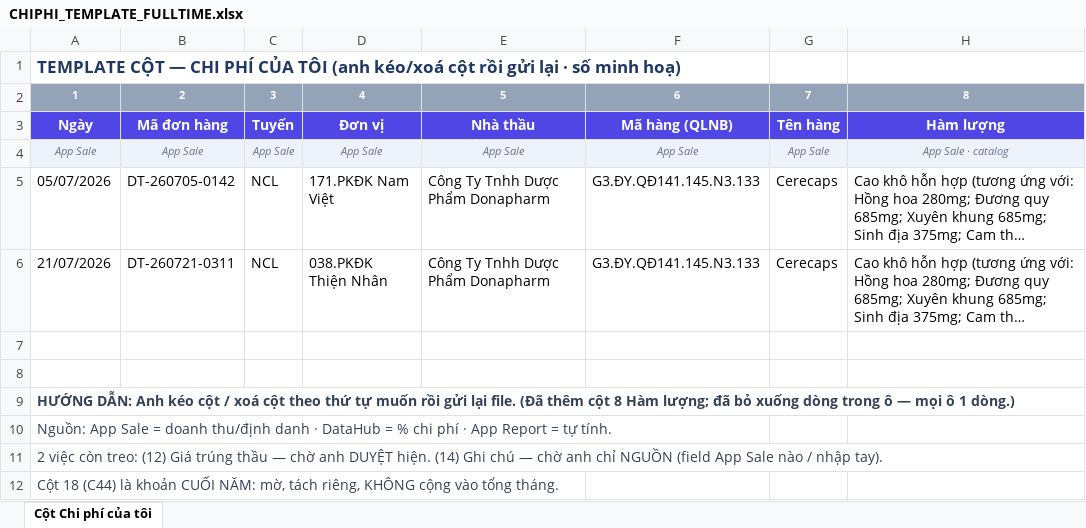
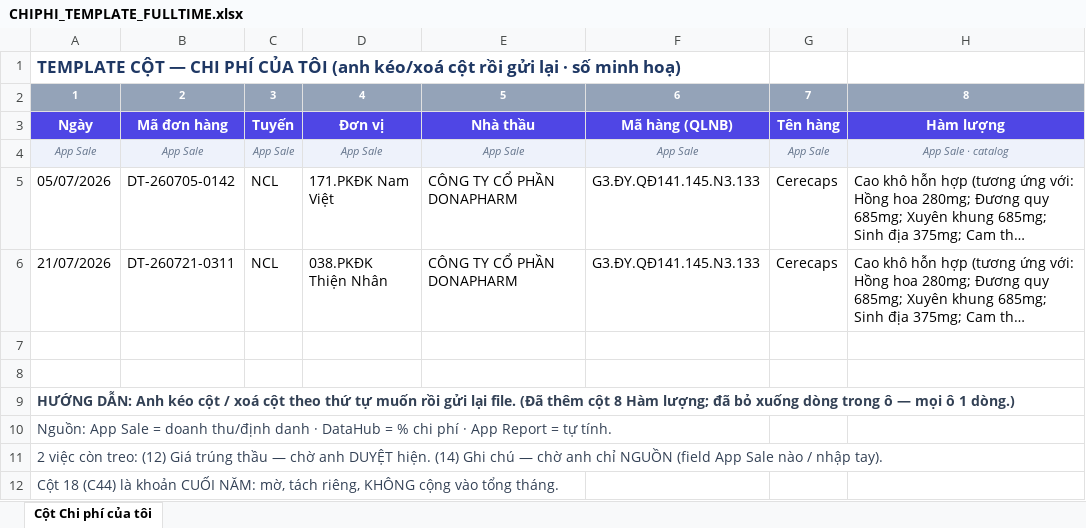
Before and after one commit to donapharm/App-report-new, an Excel workbook: docs/report-samples/CHIPHI_TEMPLATE_FULLTIME.xlsx, sheet Cột Chi phí của tôi, drawn as a sheet; only a part is shown; long unchanged cells end in …; values as stored, in another font and other column widths than the file's, no borders; the diff names each change by its address in the sheet, - before the commit and + after, or states it on an @@ line.

Commit message:
fix(report): use current DONAPHARM legal identity in templates

```diff
--- a/docs/report-samples/CHIPHI_TEMPLATE_FULLTIME.xlsx (sheet Cột Chi phí của tôi)
+++ b/docs/report-samples/CHIPHI_TEMPLATE_FULLTIME.xlsx (sheet Cột Chi phí của tôi)
-E5:E6: Công Ty Tnhh Dược Phẩm Donapharm
+E5:E6: CÔNG TY CỔ PHẦN DONAPHARM
```
Also changed, not shown: docs/report-samples/CHIPHI_TEMPLATE_PARTTIME.xlsx, 9 other files.
